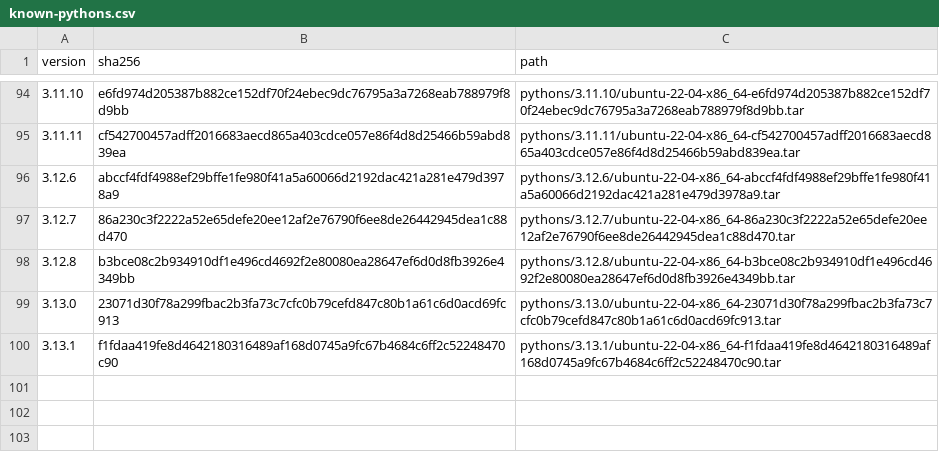
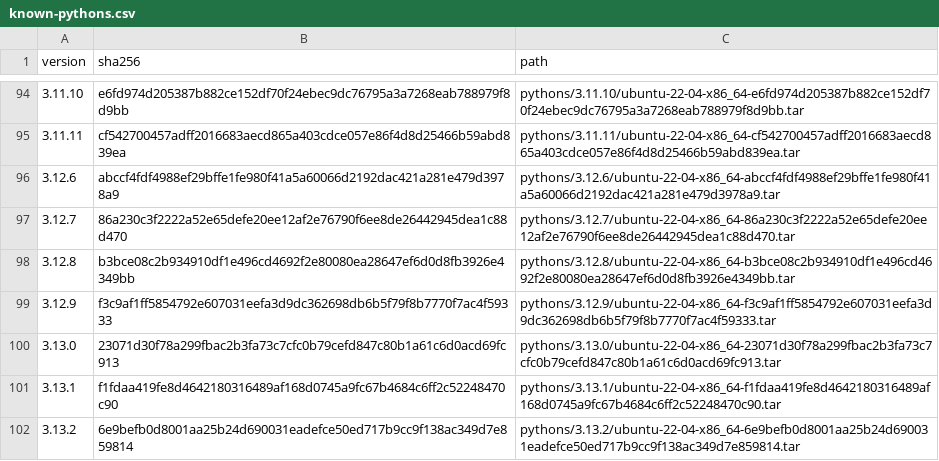
Before and after one commit to rwx-research/mint-leaves, a CSV file: mint/install-python/known-pythons.csv, drawn as a sheet; only a part is shown, gaps mark what is left out.

Commit message:
Adds Python 3.12.9 and 3.13.2 (#193)

```diff
--- a/mint/install-python/known-pythons.csv
+++ b/mint/install-python/known-pythons.csv
@@ -98,3 +98,5 @@ version,sha256,path
 3.12.8,b3bce08c2b934910df1e496cd4692f2e80080ea28647ef6d0d8fb3926e4349bb,pythons/3.12.8/ubuntu-22-04-x86_64-b3bce08c2b934910df1e496cd4692f2e80080ea28647ef6d0d8fb3926e4349bb.tar
+3.12.9,f3c9af1ff5854792e607031eefa3d9dc362698db6b5f79f8b7770f7ac4f59333,pythons/3.12.9/ubuntu-22-04-x86_64-f3c9af1ff5854792e607031eefa3d9dc362698db6b5f79f8b7770f7ac4f59333.tar
 3.13.0,23071d30f78a299fbac2b3fa73c7cfc0b79cefd847c80b1a61c6d0acd69fc913,pythons/3.13.0/ubuntu-22-04-x86_64-23071d30f78a299fbac2b3fa73c7cfc0b79cefd847c80b1a61c6d0acd69fc913.tar
 3.13.1,f1fdaa419fe8d4642180316489af168d0745a9fc67b4684c6ff2c52248470c90,pythons/3.13.1/ubuntu-22-04-x86_64-f1fdaa419fe8d4642180316489af168d0745a9fc67b4684c6ff2c52248470c90.tar
+3.13.2,6e9befb0d8001aa25b24d690031eadefce50ed717b9cc9f138ac349d7e859814,pythons/3.13.2/ubuntu-22-04-x86_64-6e9befb0d8001aa25b24d690031eadefce50ed717b9cc9f138ac349d7e859814.tar
```
Also changed, not shown: 3 other files.
